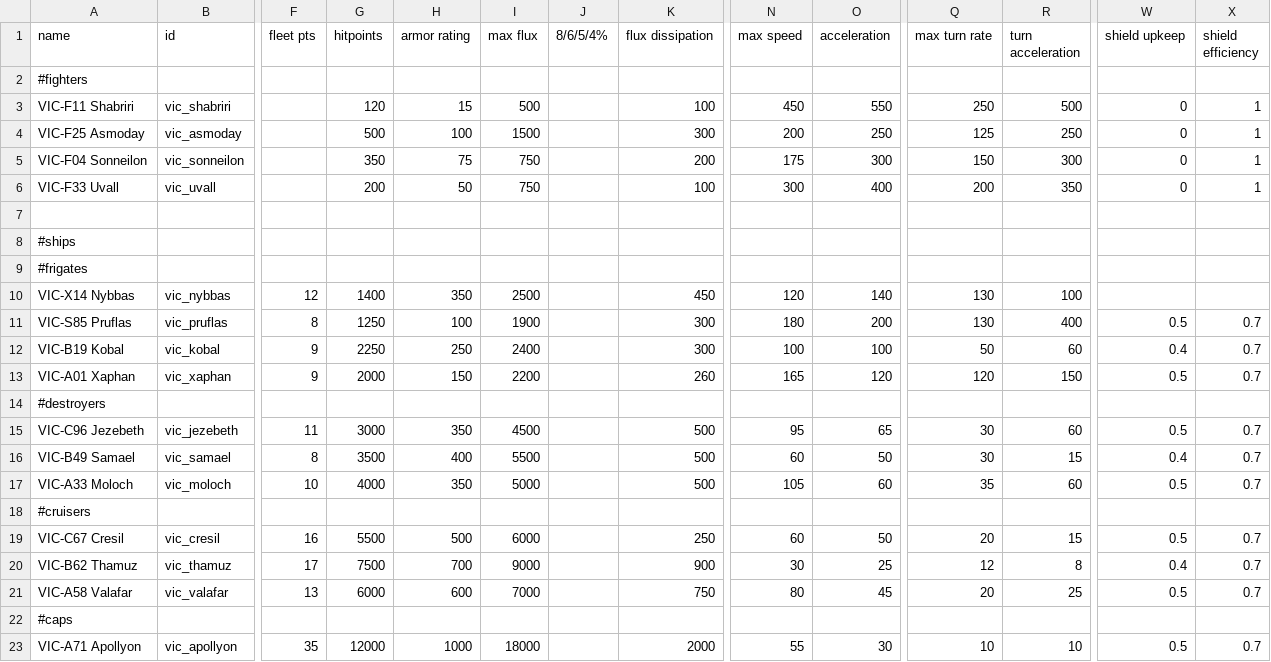
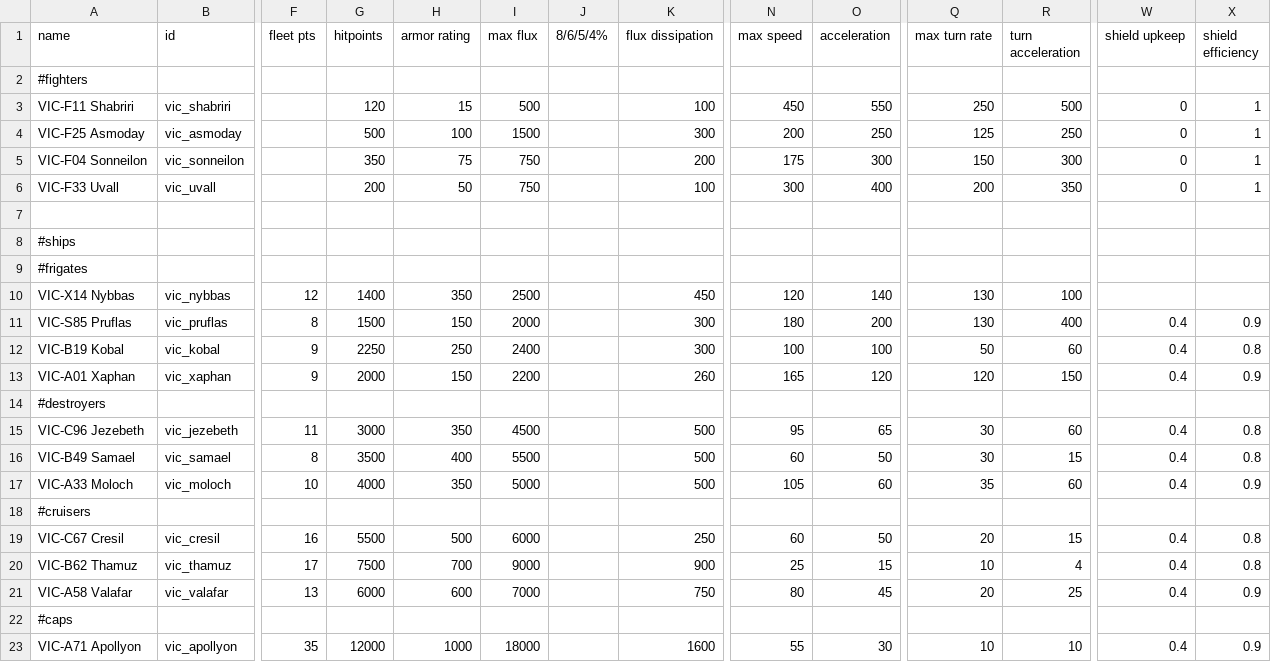
Before and after one commit to AstaratStarsector/VIC, a CSV file: VIC/data/hulls/ship_data.csv, drawn as a sheet; only a part is shown, gaps mark what is left out; the diff names each change by its address in the sheet, - before the commit and + after, or states it on an @@ line.

```diff
--- a/VIC/data/hulls/ship_data.csv
+++ b/VIC/data/hulls/ship_data.csv
-G11 (hitpoints): 1250
+G11 (hitpoints): 1500
-H11 (armor rating): 100
+H11 (armor rating): 150
-I11 (max flux): 1900
+I11 (max flux): 2000
-W11 (shield upkeep): 0.5
+W11 (shield upkeep): 0.4
-X11 (shield efficiency): 0.7
+X11 (shield efficiency): 0.9
-X12 (shield efficiency): 0.7
+X12 (shield efficiency): 0.8
-W13 (shield upkeep): 0.5
+W13 (shield upkeep): 0.4
-X13 (shield efficiency): 0.7
+X13 (shield efficiency): 0.9
-W15 (shield upkeep): 0.5
+W15 (shield upkeep): 0.4
-X15:X16 (shield efficiency): 0.7
+X15:X16 (shield efficiency): 0.8
-W17 (shield upkeep): 0.5
+W17 (shield upkeep): 0.4
-X17 (shield efficiency): 0.7
+X17 (shield efficiency): 0.9
-W19 (shield upkeep): 0.5
+W19 (shield upkeep): 0.4
-X19:X20 (shield efficiency): 0.7
+X19:X20 (shield efficiency): 0.8
-N20 (max speed): 30
+N20 (max speed): 25
-O20 (acceleration): 25
+O20 (acceleration): 15
-Q20 (max turn rate): 12
+Q20 (max turn rate): 10
-R20 (turn acceleration): 8
+R20 (turn acceleration): 4
-W21 (shield upkeep): 0.5
+W21 (shield upkeep): 0.4
-X21 (shield efficiency): 0.7
+X21 (shield efficiency): 0.9
-K23 (flux dissipation): 2000
+K23 (flux dissipation): 1600
-W23 (shield upkeep): 0.5
+W23 (shield upkeep): 0.4
-X23 (shield efficiency): 0.7
+X23 (shield efficiency): 0.9
```
Also changed, not shown: VIC/data/campaign/market_conditions.csv, VIC/data/hullmods/hull_mods.csv, 19 other files.
